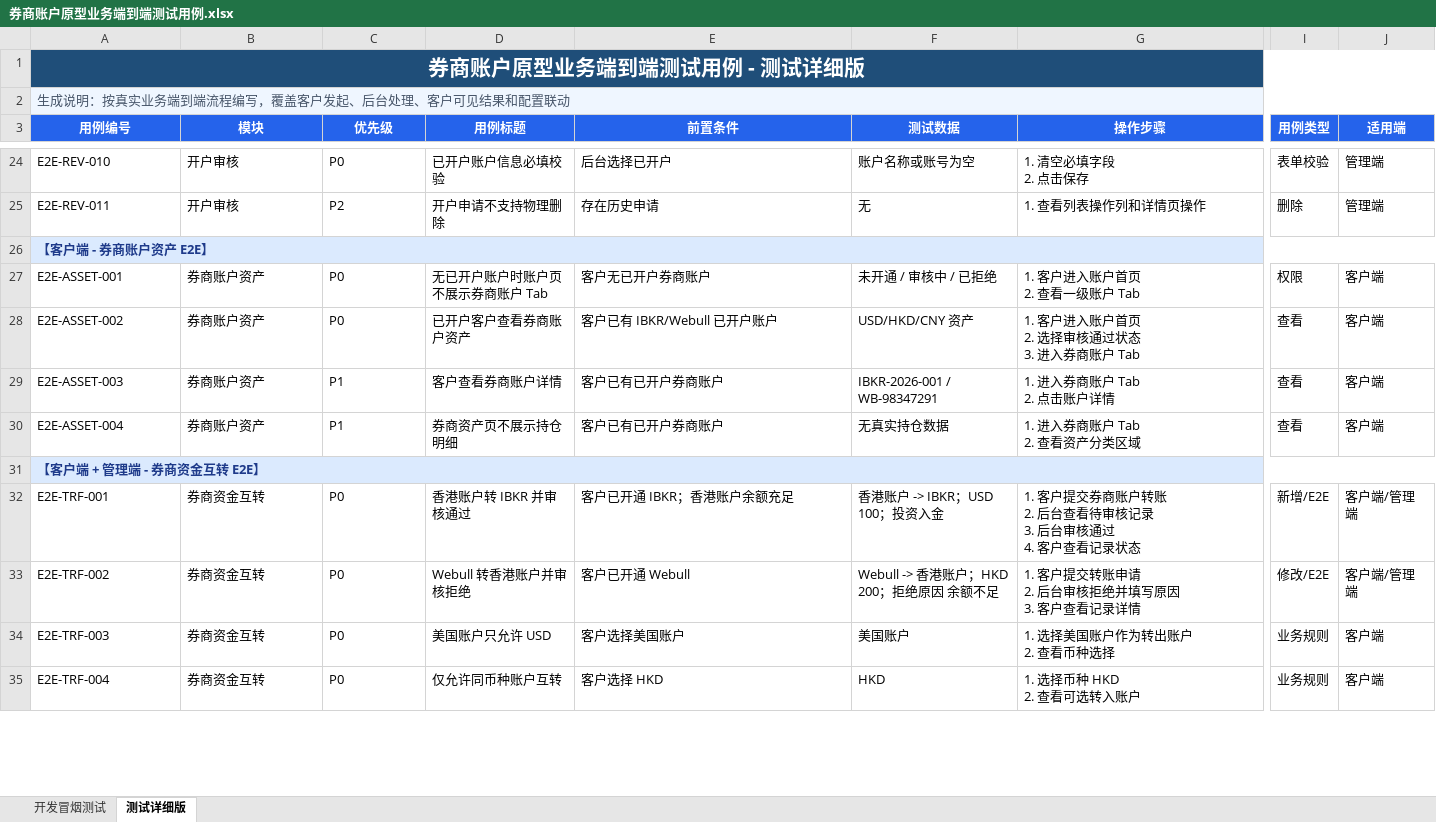
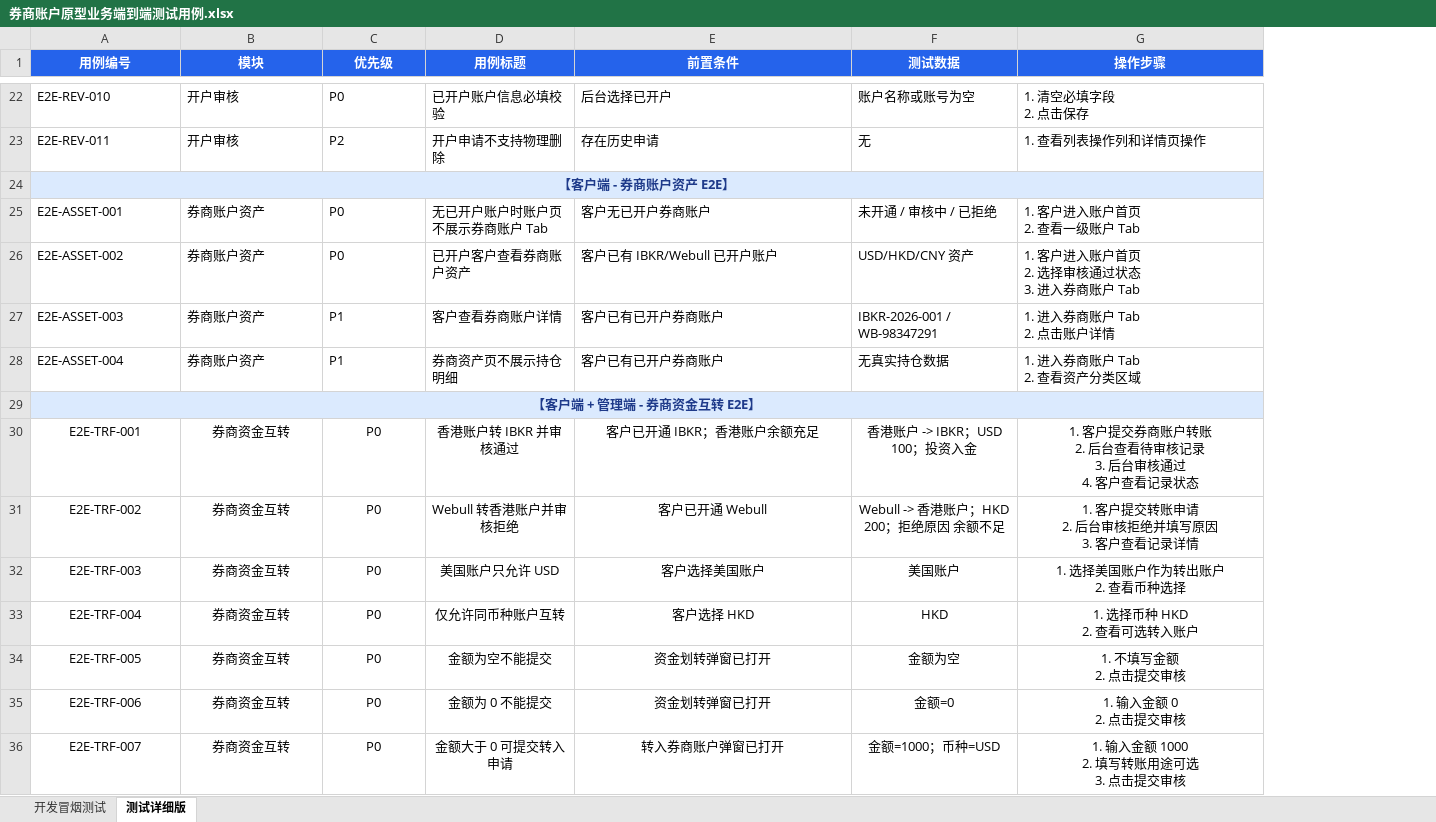
Before and after one commit to wanyaqi416-source/prd-baas, an Excel workbook: 券商账户原型业务端到端测试用例.xlsx, sheet 测试详细版, drawn as a sheet; only a part is shown, gaps mark what is left out; values as stored, in another font and other column widths than the file's, no borders; removed rows and columns are numbered as before the commit, all else as after; rows hold the shown columns only; ↵ is a line break in a cell; the diff covers the shown part only; the diff names each change by its address in the sheet, - before the commit and + after, or states it on an @@ line.

```diff
--- a/券商账户原型业务端到端测试用例.xlsx (sheet 测试详细版)
+++ b/券商账户原型业务端到端测试用例.xlsx (sheet 测试详细版)
-column I (用例类型), rows 24-35: 表单校验 | 删除 |  | 权限 | 查看 | 查看 | 查看 |  | 新增/E2E | 修改/E2E | 业务规则 | 业务规则
-column J (适用端), rows 24-35: 管理端 | 管理端 |  | 客户端 | 客户端 | 客户端 | 客户端 |  | 客户端/管理端 | 客户端/管理端 | 客户端 | 客户端
-row 1: 券商账户原型业务端到端测试用例 - 测试详细版
-row 2: 生成说明：按真实业务端到端流程编写，覆盖客户发起、后台处理、客户可见结果和配置联动
-A24 alignment: left
+A24 alignment: center
-A29 alignment: left
+A29 alignment: center
-A30:G33 alignment: left
+A30:G33 alignment: center
+row 34: E2E-TRF-005 | 券商资金互转 | P0 | 金额为空不能提交 | 资金划转弹窗已打开 | 金额为空 | 1. 不填写金额 ↵ 2. 点击提交审核
+row 35: E2E-TRF-006 | 券商资金互转 | P0 | 金额为 0 不能提交 | 资金划转弹窗已打开 | 金额=0 | 1. 输入金额 0 ↵ 2. 点击提交审核
+row 36: E2E-TRF-007 | 券商资金互转 | P0 | 金额大于 0 可提交转入申请 | 转入券商账户弹窗已打开 | 金额=1000；币种=USD | 1. 输入金额 1000 ↵ 2. 填写转账用途可选 ↵ 3. 点击提交审核
```
Also changed, not shown: 1 added row, 2 edited cells and cell formats elsewhere in this sheet, sheet 开发冒烟测试, 1 other file.
